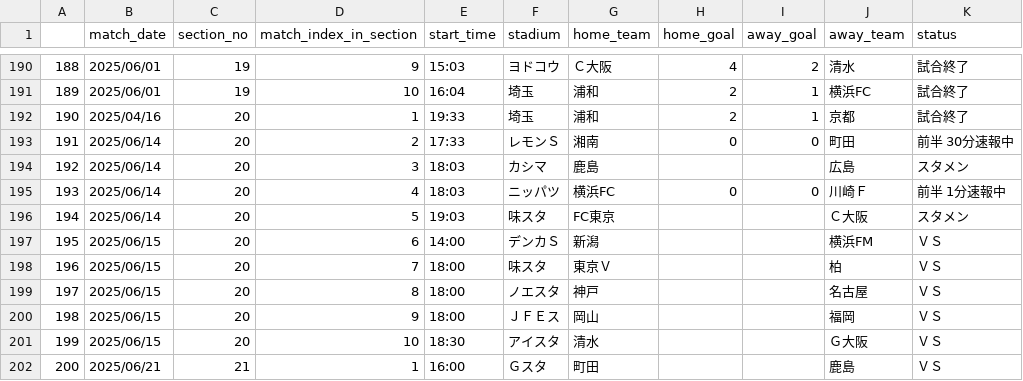
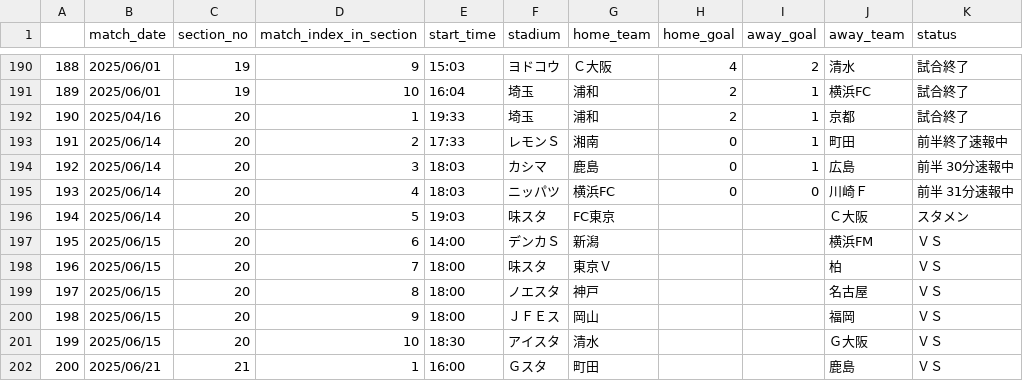
Before and after one commit to mokekuma-git/JLeague_Matches-Bar_Graph, a CSV file: docs/csv/2025_allmatch_result-J1.csv, drawn as a sheet; only a part is shown, gaps mark what is left out.

```diff
--- a/docs/csv/2025_allmatch_result-J1.csv
+++ b/docs/csv/2025_allmatch_result-J1.csv
@@ -192,5 +192,5 @@
 190,2025/04/16,20,1,19:33,埼玉,浦和,2,1,京都,試合終了
-191,2025/06/14,20,2,17:33,レモンＳ,湘南,0,0,町田,前半 30分速報中
-192,2025/06/14,20,3,18:03,カシマ,鹿島,,,広島,スタメン
-193,2025/06/14,20,4,18:03,ニッパツ,横浜FC,0,0,川崎Ｆ,前半 1分速報中
+191,2025/06/14,20,2,17:33,レモンＳ,湘南,0,1,町田,前半終了速報中
+192,2025/06/14,20,3,18:03,カシマ,鹿島,0,1,広島,前半 30分速報中
+193,2025/06/14,20,4,18:03,ニッパツ,横浜FC,0,0,川崎Ｆ,前半 31分速報中
 194,2025/06/14,20,5,19:03,味スタ,FC東京,,,Ｃ大阪,スタメン
```
Also changed, not shown: docs/csv/2025_allmatch_result-J2.csv, docs/csv/2025_allmatch_result-J3.csv, 1 other file.
